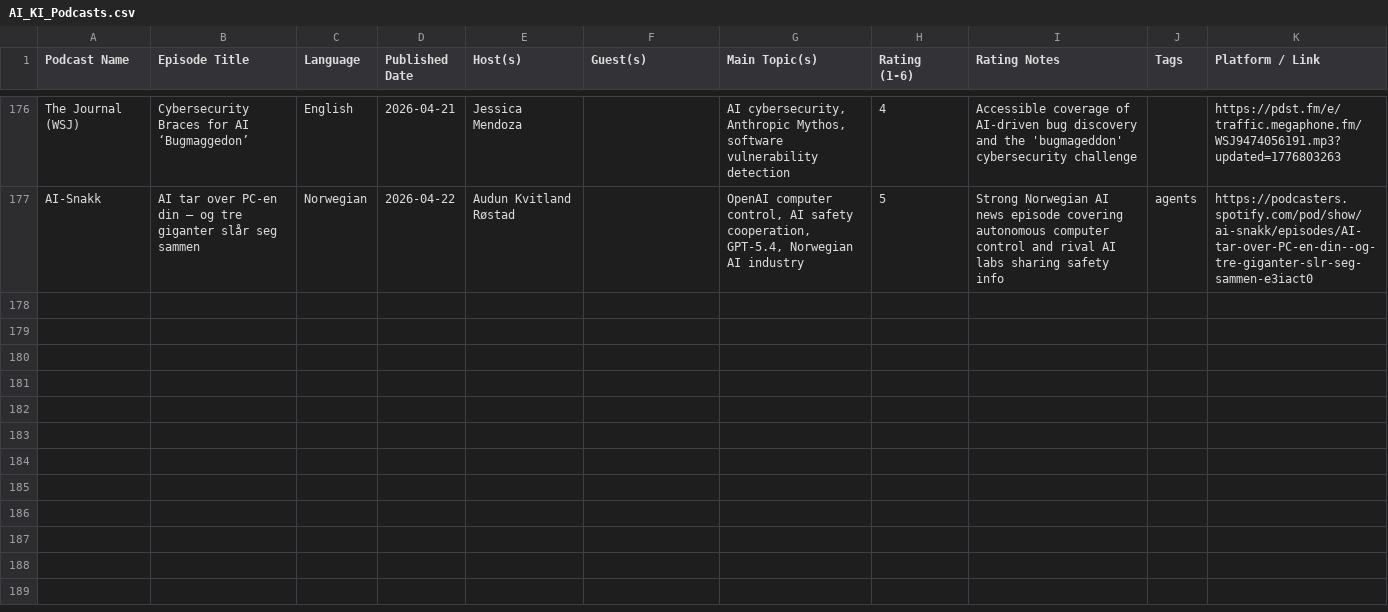
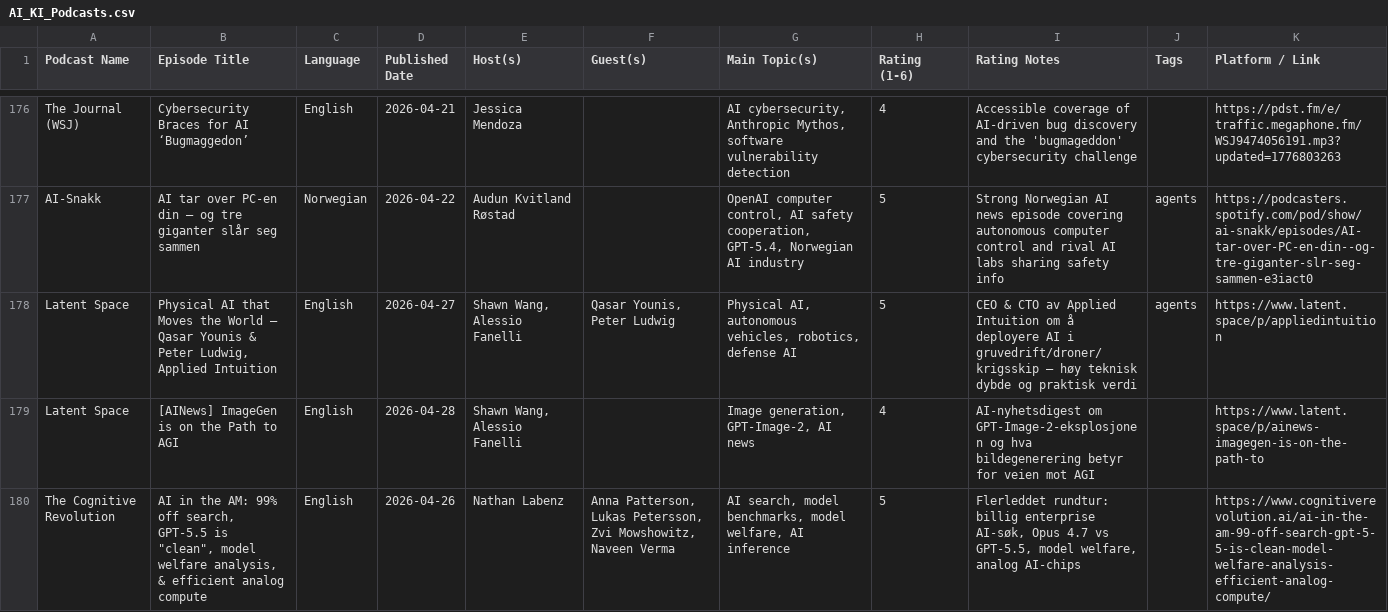
Before and after one commit to cathrinei/AIPodcastClaude, a CSV file: AI_KI_Podcasts.csv, drawn as a sheet; only a part is shown, gaps mark what is left out.

```diff
--- a/AI_KI_Podcasts.csv
+++ b/AI_KI_Podcasts.csv
@@ -177 +177,4 @@ The Journal (WSJ),Cybersecurity Braces for AI ‘Bugmaggedon’,English,2026-04-
 AI-Snakk,AI tar over PC-en din – og tre giganter slår seg sammen,Norwegian,2026-04-22,Audun Kvitland Røstad,,"OpenAI computer control, AI safety cooperation, GPT-5.4, Norwegian AI industry",5,Strong Norwegian AI news episode covering autonomous computer control and rival AI labs sharing safety info,agents,https://podcasters.spotify.com/pod/show/ai-snakk/episodes/AI-tar-over-PC-en-din--og-tre-giganter-slr-seg-sammen-e3iact0
+Latent Space,"Physical AI that Moves the World — Qasar Younis & Peter Ludwig, Applied Intuition",English,2026-04-27,"Shawn Wang, Alessio Fanelli","Qasar Younis, Peter Ludwig","Physical AI, autonomous vehicles, robotics, defense AI",5,CEO & CTO av Applied Intuition om å deployere AI i gruvedrift/droner/krigsskip — høy teknisk dybde og praktisk verdi,agents,https://www.latent.space/p/appliedintuition
+Latent Space,[AINews] ImageGen is on the Path to AGI,English,2026-04-28,"Shawn Wang, Alessio Fanelli",,"Image generation, GPT-Image-2, AI news",4,AI-nyhetsdigest om GPT-Image-2-eksplosjonen og hva bildegenerering betyr for veien mot AGI,,https://www.latent.space/p/ainews-imagegen-is-on-the-path-to
+The Cognitive Revolution,"AI in the AM: 99% off search, GPT-5.5 is ""clean"", model welfare analysis, & efficient analog compute",English,2026-04-26,Nathan Labenz,"Anna Patterson, Lukas Petersson, Zvi Mowshowitz, Naveen Verma","AI search, model benchmarks, model welfare, AI inference",5,"Flerleddet rundtur: billig enterprise AI-søk, Opus 4.7 vs GPT-5.5, model welfare, analog AI-chips",,https://www.cognitiverevolution.ai/ai-in-the-am-99-off-search-gpt-5-5-is-clean-model-welfare-analysis-efficient-analog-compute/
```
Also changed, not shown: pending_episodes.csv, rejected_episodes.csv, 1 other file.
